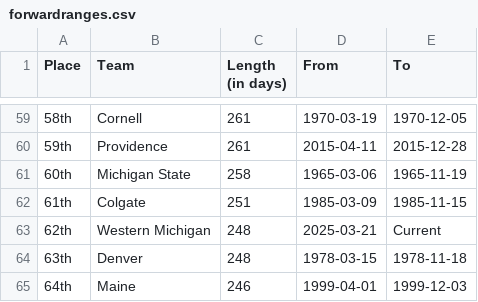
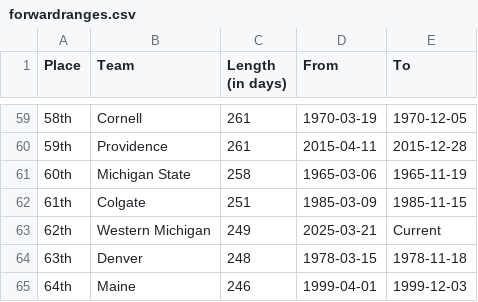
Before and after one commit to ankudovychm/collegehockey-macguffin, a CSV file: data/leaderboard/forwardranges.csv, drawn as a sheet; only a part is shown, gaps mark what is left out.

```diff
--- a/data/leaderboard/forwardranges.csv
+++ b/data/leaderboard/forwardranges.csv
@@ -62,3 +62,3 @@ Place,Team,Length (in days),From,To
 61th,Colgate,251,1985-03-09,1985-11-15
-62th,Western Michigan,248,2025-03-21,Current
+62th,Western Michigan,249,2025-03-21,Current
 63th,Denver,248,1978-03-15,1978-11-18
```
Also changed, not shown: data/leaderboard/forwardtotals.csv, data/leaderboard/reverseranges.csv, 1 other file.
